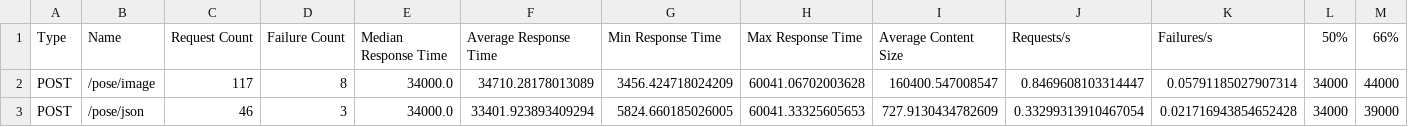
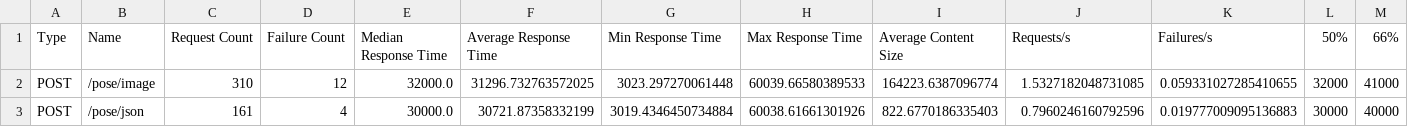
Before and after one commit to IvanAi45/locustdetail, a CSV file: run1_stats.csv, drawn as a sheet; only a part is shown; the diff covers the shown part only; the diff names each change by its address in the sheet, - before the commit and + after, or states it on an @@ line.

```diff
--- a/run1_stats.csv
+++ b/run1_stats.csv
-C2: 117
+C2: 310
-D2: 8
+D2: 12
-E2: 34000.0
+E2: 32000.0
-F2: 34710.28178013089
+F2: 31296.732763572025
-G2: 3456.424718024209
+G2: 3023.297270061448
-H2: 60041.06702003628
+H2: 60039.66580389533
-I2: 160400.547008547
+I2: 164223.6387096774
-J2: 0.8469608103314447
+J2: 1.5327182048731085
-K2: 0.05791185027907314
+K2: 0.059331027285410655
-L2: 34000
+L2: 32000
-M2: 44000
+M2: 41000
-C3: 46
+C3: 161
-D3: 3
+D3: 4
-E3: 34000.0
+E3: 30000.0
-F3: 33401.923893409294
+F3: 30721.87358332199
-G3: 5824.660185026005
+G3: 3019.4346450734884
-H3: 60041.33325605653
+H3: 60038.61661301926
-I3: 727.9130434782609
+I3: 822.6770186335403
-J3: 0.33299313910467054
+J3: 0.7960246160792596
-K3: 0.021716943854652428
+K3: 0.019777009095136883
-L3: 34000
+L3: 30000
-M3: 39000
+M3: 40000
```
Also changed, not shown: 23 edited cells elsewhere in this file, run1_failures.csv, 2 other files.
